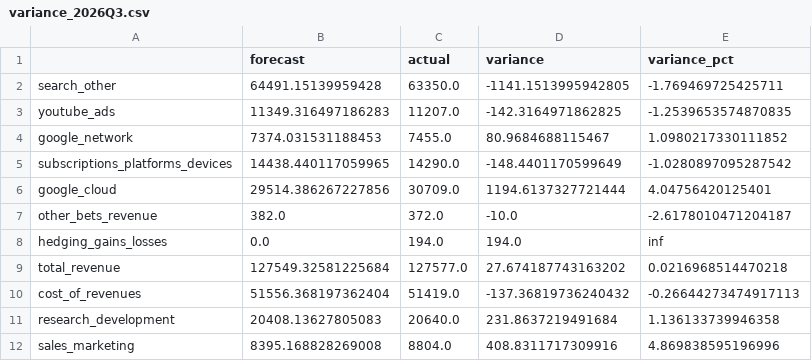
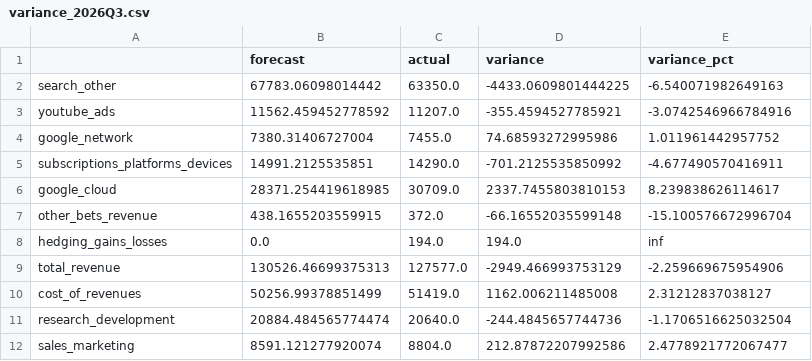
Before and after one commit to Allan-dq/alphabet-fpa-forecast, a CSV file: reports/variance_2026Q3.csv, drawn as a sheet; only a part is shown; the diff covers the shown part only.

```diff
--- a/reports/variance_2026Q3.csv
+++ b/reports/variance_2026Q3.csv
@@ -1,12 +1,12 @@
 ,forecast,actual,variance,variance_pct
-search_other,64491.15139959428,63350.0,-1141.1513995942805,-1.769469725425711
-youtube_ads,11349.316497186283,11207.0,-142.3164971862825,-1.2539653574870835
-google_network,7374.031531188453,7455.0,80.9684688115467,1.0980217330111852
-subscriptions_platforms_devices,14438.440117059965,14290.0,-148.4401170599649,-1.0280897095287542
-google_cloud,29514.386267227856,30709.0,1194.6137327721444,4.04756420125401
-other_bets_revenue,382.0,372.0,-10.0,-2.6178010471204187
+search_other,67783.06098014442,63350.0,-4433.0609801444225,-6.540071982649163
+youtube_ads,11562.459452778592,11207.0,-355.4594527785921,-3.0742546966784916
+google_network,7380.31406727004,7455.0,74.68593272995986,1.011961442957752
+subscriptions_platforms_devices,14991.2125535851,14290.0,-701.2125535850992,-4.677490570416911
+google_cloud,28371.254419618985,30709.0,2337.7455803810153,8.239838626114617
+other_bets_revenue,438.1655203559915,372.0,-66.16552035599148,-15.100576672996704
 hedging_gains_losses,0.0,194.0,194.0,inf
-total_revenue,127549.32581225684,127577.0,27.674187743163202,0.0216968514470218
-cost_of_revenues,51556.368197362404,51419.0,-137.36819736240432,-0.26644273474917113
-research_development,20408.13627805083,20640.0,231.8637219491684,1.136133739946358
-sales_marketing,8395.168828269008,8804.0,408.8311717309916,4.869838595196996
+total_revenue,130526.46699375313,127577.0,-2949.466993753129,-2.259669675954906
+cost_of_revenues,50256.99378851499,51419.0,1162.006211485008,2.31212837038127
+research_development,20884.484565774474,20640.0,-244.4845657744736,-1.1706516625032504
+sales_marketing,8591.121277920074,8804.0,212.87872207992586,2.4778921772067477
```
Also changed, not shown: 11 edited cells elsewhere in this file, reports/pnl_forecast.csv, reports/scenarios.csv, 48 other files.
